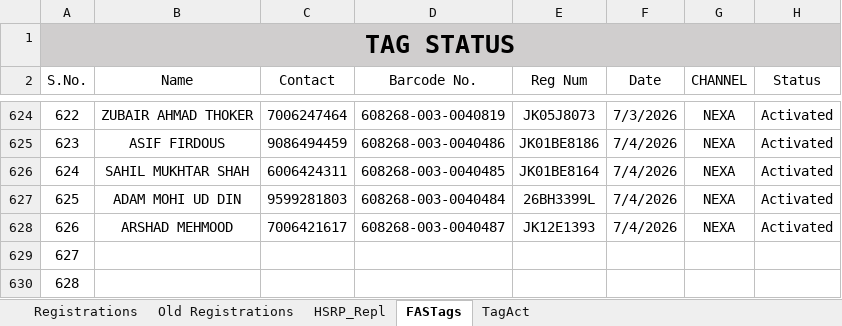
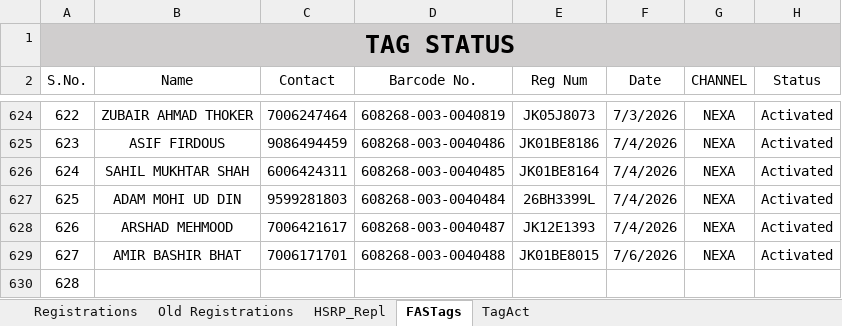
Before and after one commit to adilahmadsofi-ck/Documents, an Excel workbook: RegistrationsFile.xlsx, sheet FASTags, drawn as a sheet; only a part is shown, gaps mark what is left out; values as stored, in another font and other column widths than the file's, no borders; conditional formats and table styles not drawn; the diff names each change by its address in the sheet, - before the commit and + after, or states it on an @@ line.

```diff
--- a/RegistrationsFile.xlsx (sheet FASTags)
+++ b/RegistrationsFile.xlsx (sheet FASTags)
-B629 (Name): (empty)
+B629 (Name): AMIR BASHIR BHAT
-C629 (Contact): (empty)
+C629 (Contact): 7006171701
-D629 (Barcode No.): (empty)
+D629 (Barcode No.): 608268-003-0040488
-E629 (Reg Num): (empty)
+E629 (Reg Num): JK01BE8015
-F629 (Date): (empty)
+F629 (Date): 7/6/2026
-G629 (CHANNEL): (empty)
+G629 (CHANNEL): NEXA
-H629 (Status): (empty)
+H629 (Status): Activated
```
Also changed, not shown: sheet Registrations, formulas that keep their value, DealerRegistrations.xlsx, HSRP.xlsx, 1 other file.
